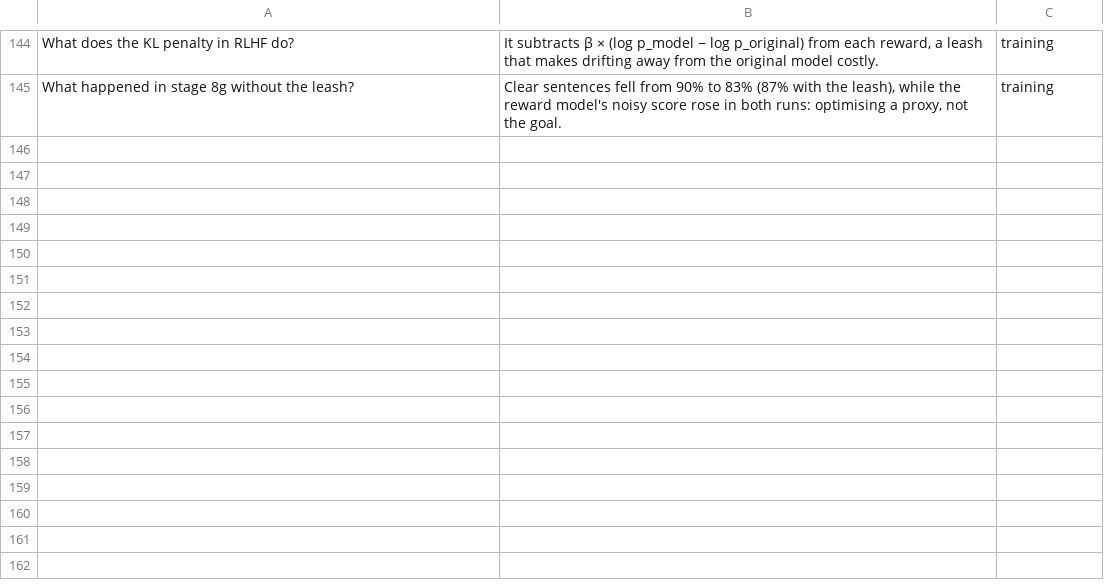
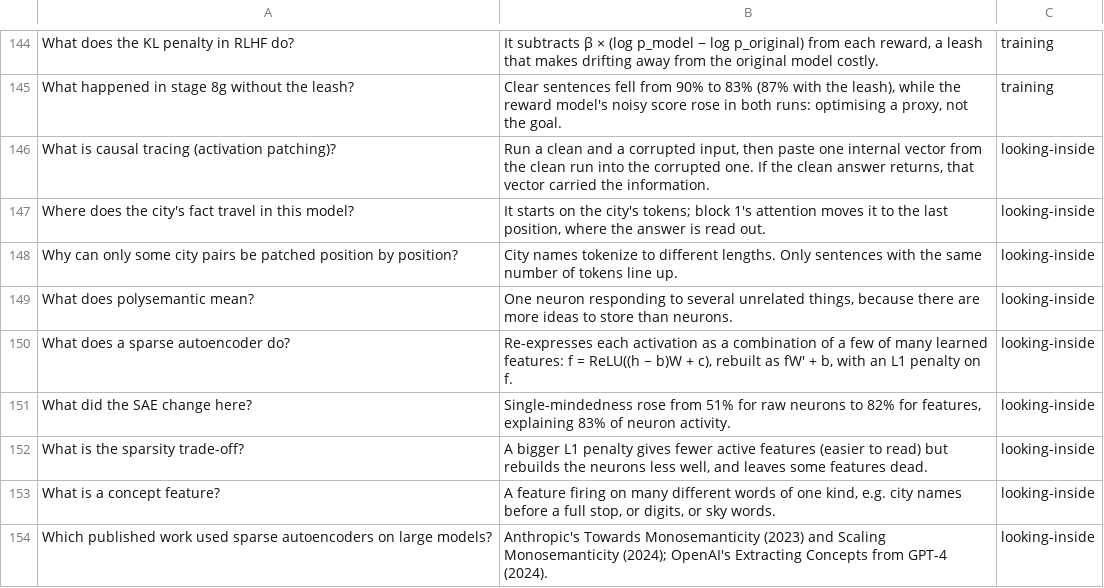
Before and after one commit to Normansrule/transparent-transformer-llm, a TSV file: flashcards/anki/all-decks.tsv, drawn as a sheet; only a part is shown, gaps mark what is left out; the diff names each change by its address in the sheet, - before the commit and + after, or states it on an @@ line.

Commit message:
v17: interpretability (causal tracing, sparse autoencoder, live feature explorer)

```diff
--- a/flashcards/anki/all-decks.tsv
+++ b/flashcards/anki/all-decks.tsv
+row 146: What is causal tracing (activation patching)? | Run a clean and a corrupted input, then paste one internal vector from the clean run into the corrupted one. If the clean answer returns, that vector carried the information. | looking-inside
+row 147: Where does the city's fact travel in this model? | It starts on the city's tokens; block 1's attention moves it to the last position, where the answer is read out. | looking-inside
+row 148: Why can only some city pairs be patched position by position? | City names tokenize to different lengths. Only sentences with the same number of tokens line up. | looking-inside
+row 149: What does polysemantic mean? | One neuron responding to several unrelated things, because there are more ideas to store than neurons. | looking-inside
+row 150: What does a sparse autoencoder do? | Re-expresses each activation as a combination of a few of many learned features: f = ReLU((h − b)W + c), rebuilt as fW' + b, with an L1 penalty on f. | looking-inside
+row 151: What did the SAE change here? | Single-mindedness rose from 51% for raw neurons to 82% for features, explaining 83% of neuron activity. | looking-inside
+row 152: What is the sparsity trade-off? | A bigger L1 penalty gives fewer active features (easier to read) but rebuilds the neurons less well, and leaves some features dead. | looking-inside
+row 153: What is a concept feature? | A feature firing on many different words of one kind, e.g. city names before a full stop, or digits, or sky words. | looking-inside
+row 154: Which published work used sparse autoencoders on large models? | Anthropic's Towards Monosemanticity (2023) and Scaling Monosemanticity (2024); OpenAI's Extracting Concepts from GPT-4 (2024). | looking-inside
```
Also changed, not shown: 37 other files.
